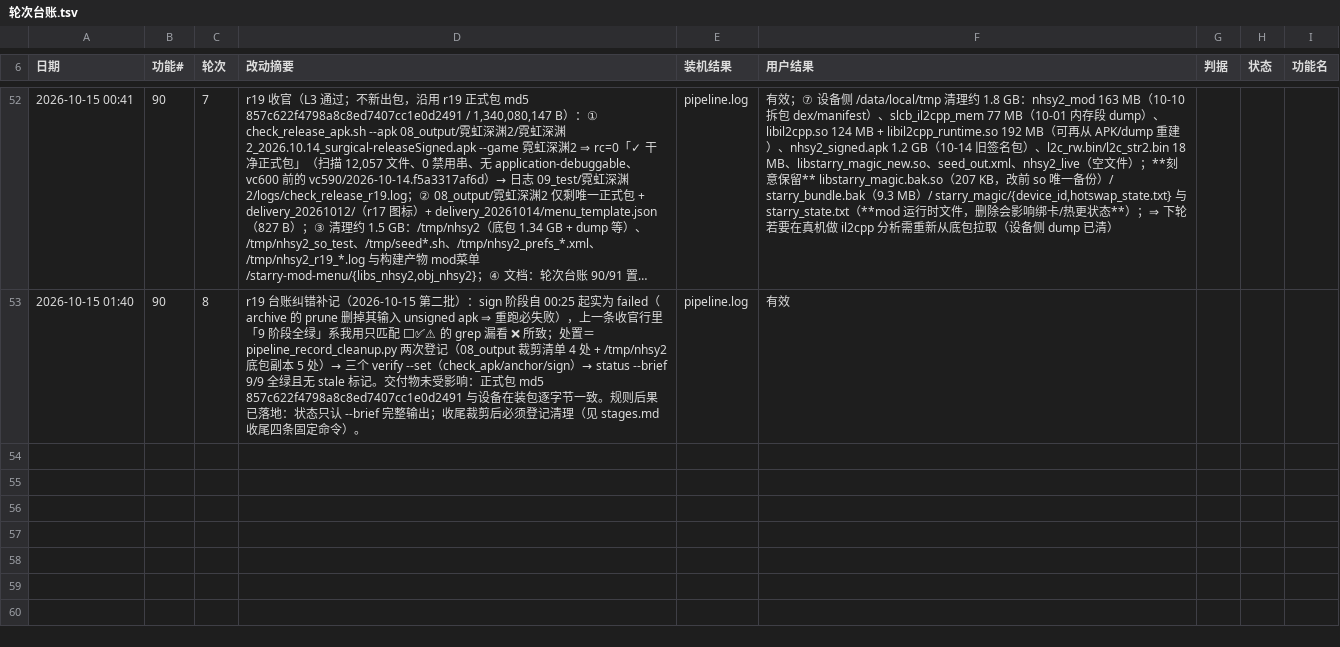
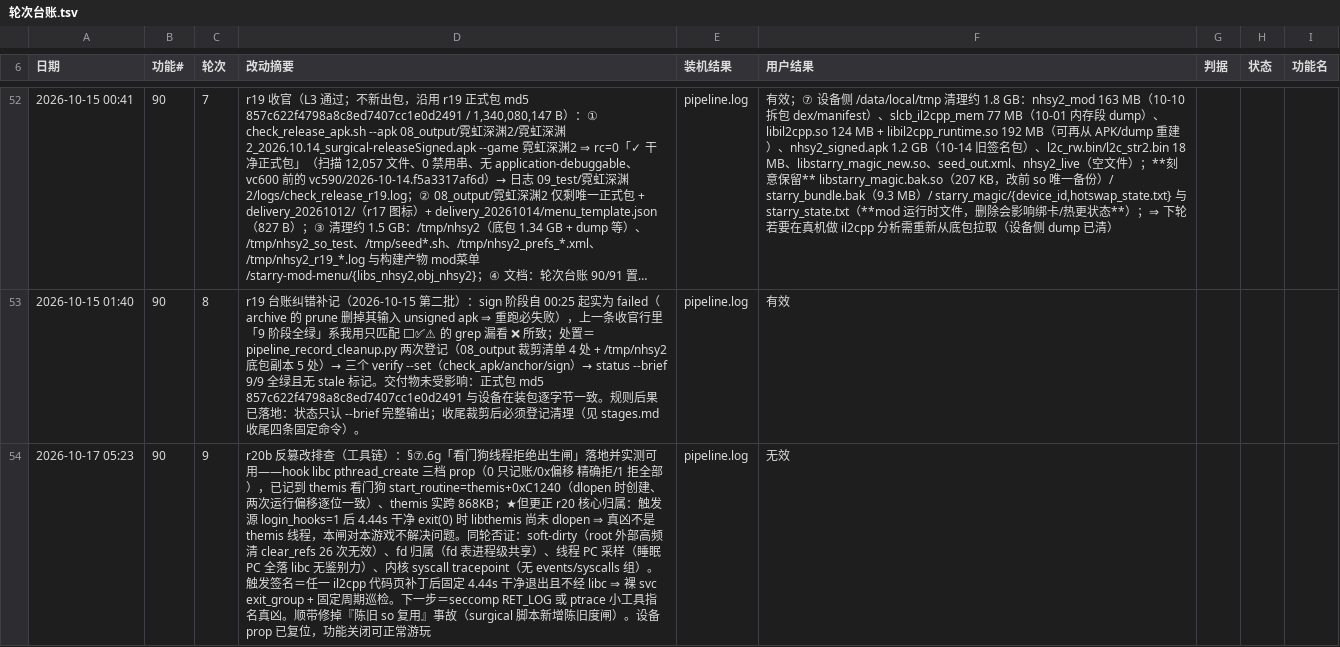
Before and after one commit to Aliang369/nixiang, a TSV file: 10_docs/霓虹深渊2/轮次台账.tsv, drawn as a sheet; only a part is shown, gaps mark what is left out; long unchanged cells end in …; the diff names each change by its address in the sheet, - before the commit and + after, or states it on an @@ line.

Commit message:
feat(霓虹深渊2): r20b 反篡改排查——新增 §⑦.6g 看门狗线程拒绝出生闸（三档 prop/PAC 去签名/ELF 实算区间/记账上限 1024）+ ★更正 r20 归属（themis 看门狗非真凶，退出发生在其 dlopen 之前）+ surgical 脚本陈旧 so 强制重编闸

```diff
--- a/10_docs/霓虹深渊2/轮次台账.tsv
+++ b/10_docs/霓虹深渊2/轮次台账.tsv
+row 54: 2026-10-17 05:23 | 90 | 9 | r20b 反篡改排查（工具链）：§⑦.6g「看门狗线程拒绝出生闸」落地并实测可用——hook libc pthread_create 三档 prop（0 只记账/0x偏移 精确拒/1 拒全部），已记到 themis 看门狗 start_routine=themis+0xC1240（dlopen 时创建、两次运行偏移逐位一致）、themis 实跨 868KB；★但更正 r20 核心归属：触发源 login_hooks=1 后 4.44s 干净 exit(0) 时 libthemis 尚未 dlopen ⇒ 真凶不是 themis 线程，本闸对本游戏不解决问题。同轮否证：soft-dirty（root 外部高频清 clear_refs 26 次无效）、fd 归属（fd 表进程级共享）、线程 PC 采样（睡眠 PC 全落 libc 无鉴别力）、内核 syscall tracepoint（无 events/syscalls 组）。触发签名＝任一 il2cpp 代码页补丁后固定 4.44s 干净退出且不经 libc ⇒ 裸 svc exit_group + 固定周期巡检。下一步＝seccomp RET_LOG 或 ptrace 小工具指名真凶。顺带修掉『陈旧 so 复用』事故（surgical 脚本新增陈旧度闸）。设备 prop 已复位，功能关闭可正常游玩 | pipeline.log | 无效
```
Also changed, not shown: 8 other files.
